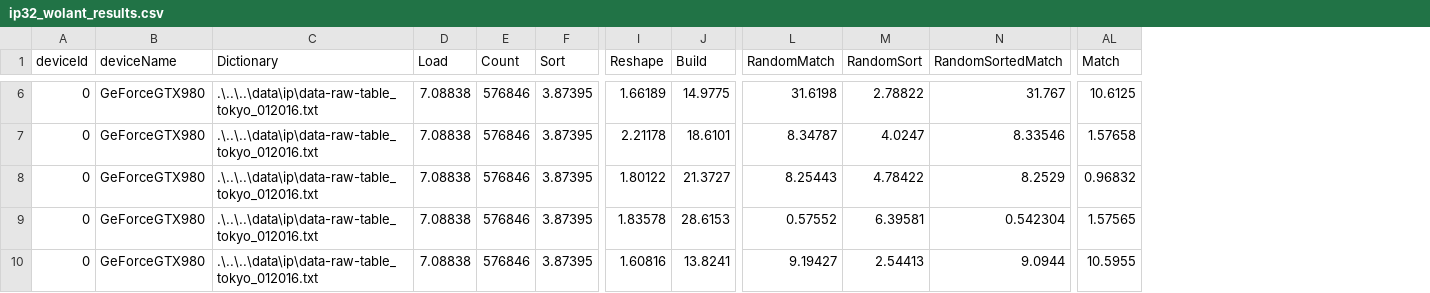
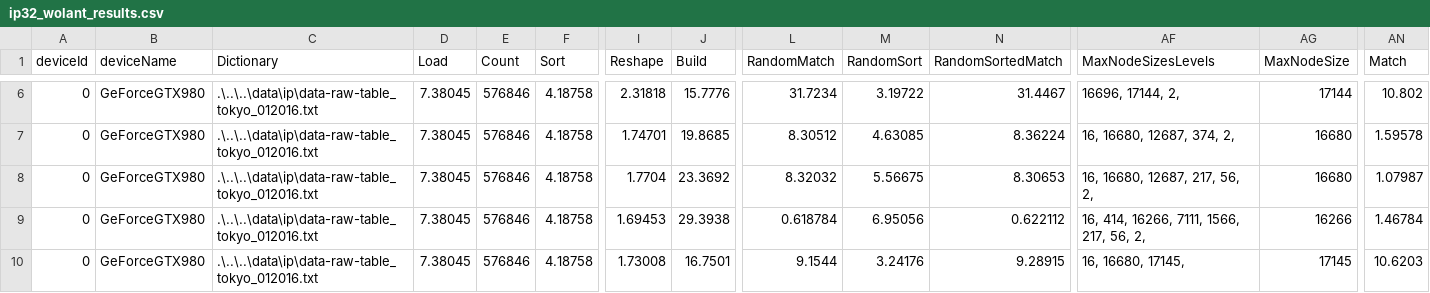
Before and after one commit to matrackif/TrieStrides, a CSV file: ip32_wolant_results.csv, drawn as a sheet; only a part is shown, gaps mark what is left out; addresses are those after the commit; the diff covers the shown part only; the diff names each change by its address in the sheet, - before the commit and + after, or states it on an @@ line.

```diff
--- a/ip32_wolant_results.csv
+++ b/ip32_wolant_results.csv
+column AF (MaxNodeSizesLevels), rows 6-10: 16696, 17144, 2, | 16, 16680, 12687, 374, 2, | 16, 16680, 12687, 217, 56, 2, | 16, 414, 16266, 7111, 1566, 217, 56, 2, | 16, 16680, 17145,
+column AG (MaxNodeSize), rows 6-10: 17144 | 16680 | 16680 | 16266 | 17145
-D6:D10 (Load): 7.08838
+D6:D10 (Load): 7.38045
-F6:F10 (Sort): 3.87395
+F6:F10 (Sort): 4.18758
-I6 (Reshape): 1.66189
+I6 (Reshape): 2.31818
-J6 (Build): 14.9775
+J6 (Build): 15.7776
-L6 (RandomMatch): 31.6198
+L6 (RandomMatch): 31.7234
-M6 (RandomSort): 2.78822
+M6 (RandomSort): 3.19722
-N6 (RandomSortedMatch): 31.767
+N6 (RandomSortedMatch): 31.4467
-AN6 (Match): 10.6125
+AN6 (Match): 10.802
-I7 (Reshape): 2.21178
+I7 (Reshape): 1.74701
-J7 (Build): 18.6101
+J7 (Build): 19.8685
-L7 (RandomMatch): 8.34787
+L7 (RandomMatch): 8.30512
-M7 (RandomSort): 4.0247
+M7 (RandomSort): 4.63085
-N7 (RandomSortedMatch): 8.33546
+N7 (RandomSortedMatch): 8.36224
-AN7 (Match): 1.57658
+AN7 (Match): 1.59578
-I8 (Reshape): 1.80122
+I8 (Reshape): 1.7704
-J8 (Build): 21.3727
+J8 (Build): 23.3692
-L8 (RandomMatch): 8.25443
+L8 (RandomMatch): 8.32032
-M8 (RandomSort): 4.78422
+M8 (RandomSort): 5.56675
-N8 (RandomSortedMatch): 8.2529
+N8 (RandomSortedMatch): 8.30653
-AN8 (Match): 0.96832
+AN8 (Match): 1.07987
-I9 (Reshape): 1.83578
+I9 (Reshape): 1.69453
-J9 (Build): 28.6153
+J9 (Build): 29.3938
-L9 (RandomMatch): 0.57552
+L9 (RandomMatch): 0.618784
-M9 (RandomSort): 6.39581
+M9 (RandomSort): 6.95056
-N9 (RandomSortedMatch): 0.542304
+N9 (RandomSortedMatch): 0.622112
-AN9 (Match): 1.57565
+AN9 (Match): 1.46784
-I10 (Reshape): 1.60816
+I10 (Reshape): 1.73008
-J10 (Build): 13.8241
+J10 (Build): 16.7501
-L10 (RandomMatch): 9.19427
+L10 (RandomMatch): 9.1544
-M10 (RandomSort): 2.54413
+M10 (RandomSort): 3.24176
-N10 (RandomSortedMatch): 9.0944
+N10 (RandomSortedMatch): 9.28915
-AN10 (Match): 10.5955
+AN10 (Match): 10.6203
```
Also changed, not shown: 64 edited cells elsewhere in this file, ip32_fst_results.csv, 3 other files.
